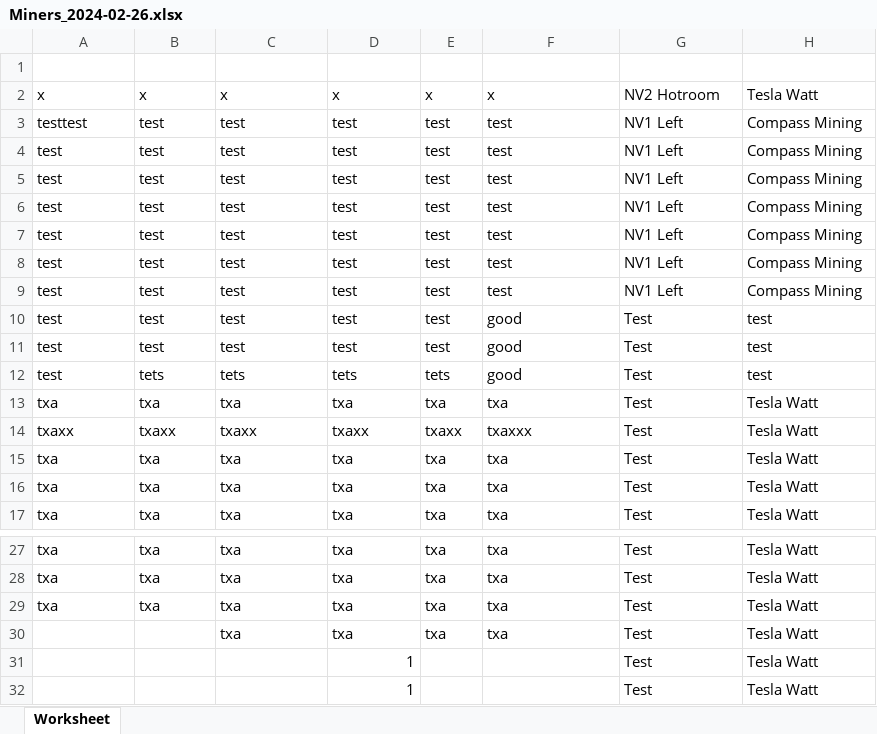
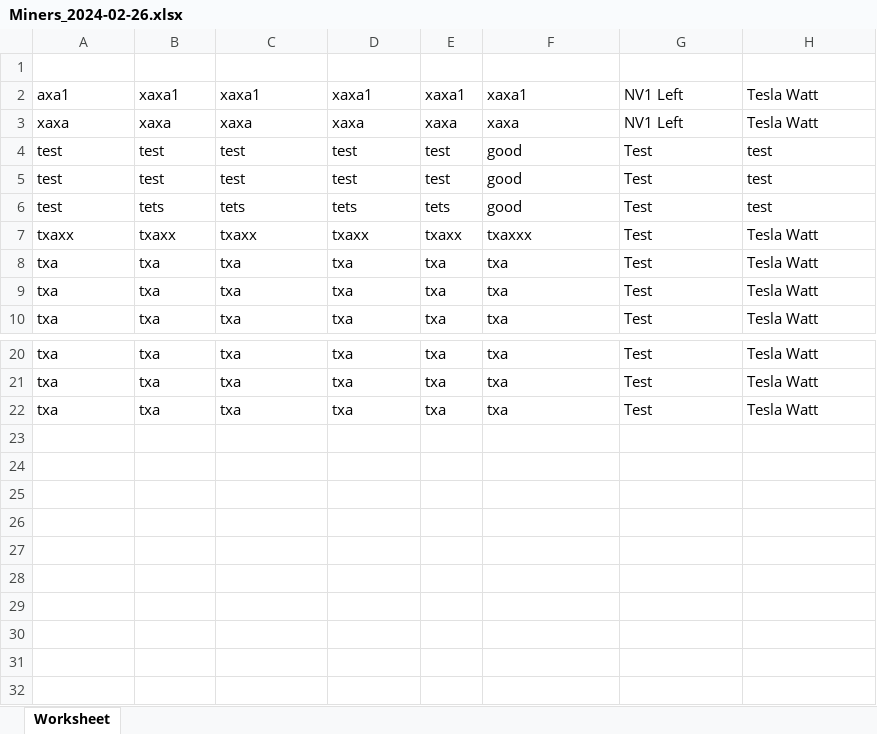
Before and after one commit to reljaborovnica/cryptovault, an Excel workbook: exports/Miners_2024-02-26.xlsx, sheet Worksheet, drawn as a sheet; only a part is shown, gaps mark what is left out; values as stored, in another font and other column widths than the file's, no borders; removed rows and columns are numbered as before the commit, all else as after; the diff names each change by its address in the sheet, - before the commit and + after, or states it on an @@ line.

```diff
--- a/exports/Miners_2024-02-26.xlsx (sheet Worksheet)
+++ b/exports/Miners_2024-02-26.xlsx (sheet Worksheet)
-row 2: x | x | x | x | x | x | NV2 Hotroom | Tesla Watt
-row 3: testtest | test | test | test | test | test | NV1 Left | Compass Mining
-row 4: test | test | test | test | test | test | NV1 Left | Compass Mining
-row 5: test | test | test | test | test | test | NV1 Left | Compass Mining
-row 6: test | test | test | test | test | test | NV1 Left | Compass Mining
-row 7: test | test | test | test | test | test | NV1 Left | Compass Mining
-row 8: test | test | test | test | test | test | NV1 Left | Compass Mining
-row 9: test | test | test | test | test | test | NV1 Left | Compass Mining
+row 2: axa1 | xaxa1 | xaxa1 | xaxa1 | xaxa1 | xaxa1 | NV1 Left | Tesla Watt
+row 3: xaxa | xaxa | xaxa | xaxa | xaxa | xaxa | NV1 Left | Tesla Watt
-row 13: txa | txa | txa | txa | txa | txa | Test | Tesla Watt
-row 30:  |  | txa | txa | txa | txa | Test | Tesla Watt
-row 31:  |  |  | 1 |  |  | Test | Tesla Watt
-row 32:  |  |  | 1 |  |  | Test | Tesla Watt
```
Also changed, not shown: 26 other files.
